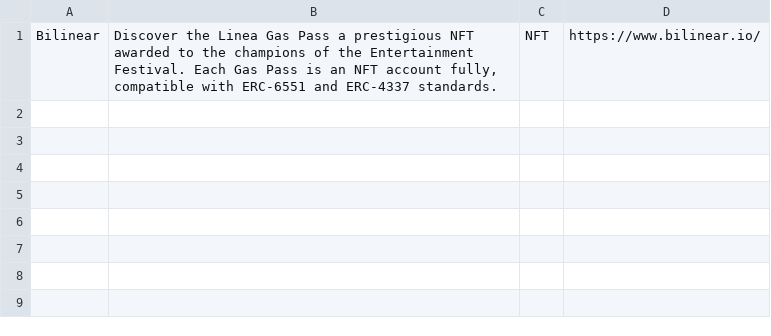
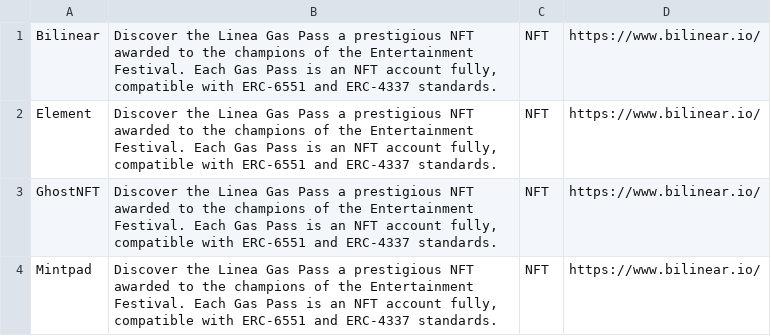
Before and after one commit to heynish/foxears, a CSV file: public/dapps.csv, drawn as a sheet; the diff names each change by its address in the sheet, - before the commit and + after, or states it on an @@ line.

```diff
--- a/public/dapps.csv
+++ b/public/dapps.csv
+row 2: Element | Discover the Linea Gas Pass a prestigious NFT awarded to the champions of the Entertainment Festival. Each Gas Pass is an NFT account fully, compatible with ERC-6551 and ERC-4337 standards. | NFT | https://www.bilinear.io/
+row 3: GhostNFT | Discover the Linea Gas Pass a prestigious NFT awarded to the champions of the Entertainment Festival. Each Gas Pass is an NFT account fully, compatible with ERC-6551 and ERC-4337 standards. | NFT | https://www.bilinear.io/
+row 4: Mintpad | Discover the Linea Gas Pass a prestigious NFT awarded to the champions of the Entertainment Festival. Each Gas Pass is an NFT account fully, compatible with ERC-6551 and ERC-4337 standards. | NFT | https://www.bilinear.io/
```
Also changed, not shown: 1 other file.
